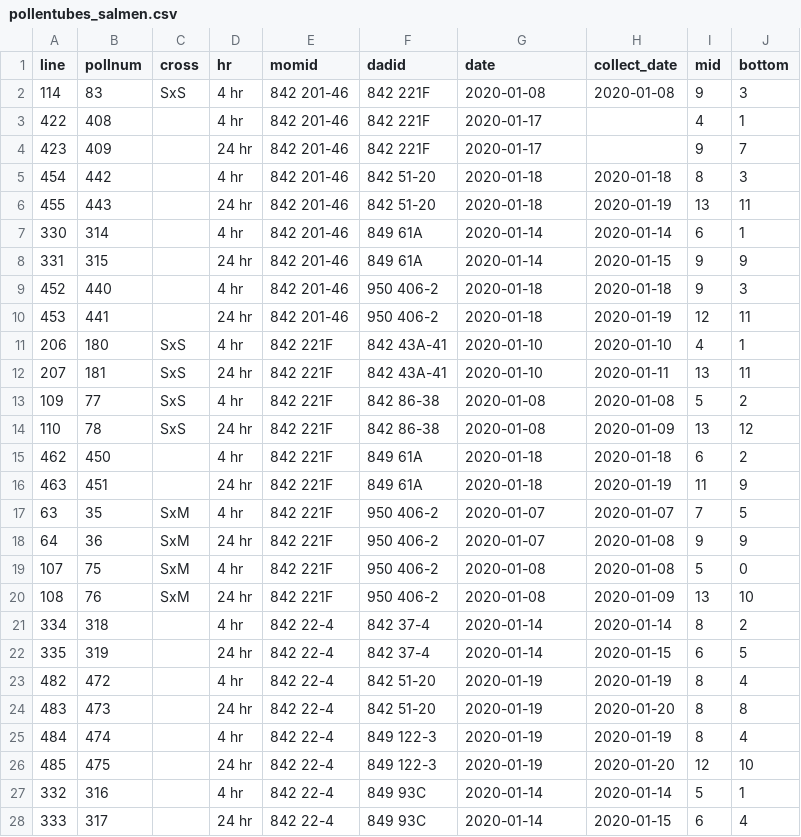
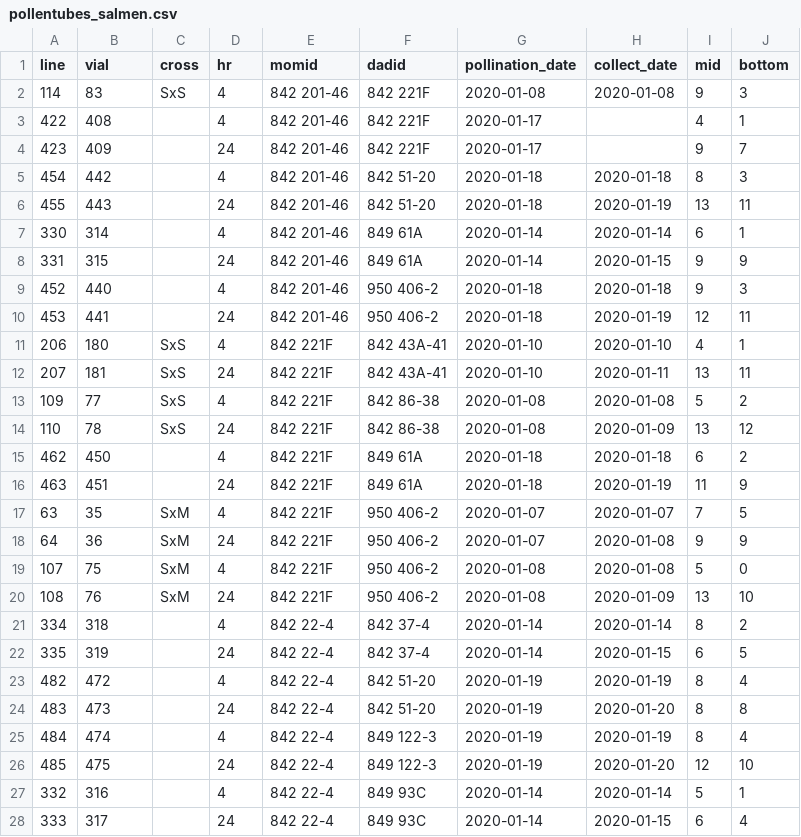
Before and after one commit to jmpowers/schiedea-rims, a CSV file: data/pollentubes_salmen.csv, drawn as a sheet; only a part is shown; the diff covers the shown part only.

Commit message:
Data corrections and reformatting

```diff
--- a/data/pollentubes_salmen.csv
+++ b/data/pollentubes_salmen.csv
@@ -1,28 +1,28 @@
-"line","pollnum","cross","hr","momid","dadid","date","collect_date","mid","bottom"
-114,83,"SxS","4 hr","842 201-46","842 221F",2020-01-08,2020-01-08,9,3
-422,408,,"4 hr","842 201-46","842 221F",2020-01-17,,4,1
-423,409,,"24 hr","842 201-46","842 221F",2020-01-17,,9,7
-454,442,,"4 hr","842 201-46","842 51-20",2020-01-18,2020-01-18,8,3
-455,443,,"24 hr","842 201-46","842 51-20",2020-01-18,2020-01-19,13,11
-330,314,,"4 hr","842 201-46","849 61A",2020-01-14,2020-01-14,6,1
-331,315,,"24 hr","842 201-46","849 61A",2020-01-14,2020-01-15,9,9
-452,440,,"4 hr","842 201-46","950 406-2",2020-01-18,2020-01-18,9,3
-453,441,,"24 hr","842 201-46","950 406-2",2020-01-18,2020-01-19,12,11
-206,180,"SxS","4 hr","842 221F","842 43A-41",2020-01-10,2020-01-10,4,1
-207,181,"SxS","24 hr","842 221F","842 43A-41",2020-01-10,2020-01-11,13,11
-109,77,"SxS","4 hr","842 221F","842 86-38",2020-01-08,2020-01-08,5,2
-110,78,"SxS","24 hr","842 221F","842 86-38",2020-01-08,2020-01-09,13,12
-462,450,,"4 hr","842 221F","849 61A",2020-01-18,2020-01-18,6,2
-463,451,,"24 hr","842 221F","849 61A",2020-01-18,2020-01-19,11,9
-63,35,"SxM","4 hr","842 221F","950 406-2",2020-01-07,2020-01-07,7,5
-64,36,"SxM","24 hr","842 221F","950 406-2",2020-01-07,2020-01-08,9,9
-107,75,"SxM","4 hr","842 221F","950 406-2",2020-01-08,2020-01-08,5,0
-108,76,"SxM","24 hr","842 221F","950 406-2",2020-01-08,2020-01-09,13,10
-334,318,,"4 hr","842 22-4","842 37-4",2020-01-14,2020-01-14,8,2
-335,319,,"24 hr","842 22-4","842 37-4",2020-01-14,2020-01-15,6,5
-482,472,,"4 hr","842 22-4","842 51-20",2020-01-19,2020-01-19,8,4
-483,473,,"24 hr","842 22-4","842 51-20",2020-01-19,2020-01-20,8,8
-484,474,,"4 hr","842 22-4","849 122-3",2020-01-19,2020-01-19,8,4
-485,475,,"24 hr","842 22-4","849 122-3",2020-01-19,2020-01-20,12,10
-332,316,,"4 hr","842 22-4","849 93C",2020-01-14,2020-01-14,5,1
-333,317,,"24 hr","842 22-4","849 93C",2020-01-14,2020-01-15,6,4
+line,vial,cross,hr,momid,dadid,pollination_date,collect_date,mid,bottom
+114,83,SxS,4,842 201-46,842 221F,2020-01-08,2020-01-08,9,3
+422,408,,4,842 201-46,842 221F,2020-01-17,,4,1
+423,409,,24,842 201-46,842 221F,2020-01-17,,9,7
+454,442,,4,842 201-46,842 51-20,2020-01-18,2020-01-18,8,3
+455,443,,24,842 201-46,842 51-20,2020-01-18,2020-01-19,13,11
+330,314,,4,842 201-46,849 61A,2020-01-14,2020-01-14,6,1
+331,315,,24,842 201-46,849 61A,2020-01-14,2020-01-15,9,9
+452,440,,4,842 201-46,950 406-2,2020-01-18,2020-01-18,9,3
+453,441,,24,842 201-46,950 406-2,2020-01-18,2020-01-19,12,11
+206,180,SxS,4,842 221F,842 43A-41,2020-01-10,2020-01-10,4,1
+207,181,SxS,24,842 221F,842 43A-41,2020-01-10,2020-01-11,13,11
+109,77,SxS,4,842 221F,842 86-38,2020-01-08,2020-01-08,5,2
+110,78,SxS,24,842 221F,842 86-38,2020-01-08,2020-01-09,13,12
+462,450,,4,842 221F,849 61A,2020-01-18,2020-01-18,6,2
+463,451,,24,842 221F,849 61A,2020-01-18,2020-01-19,11,9
+63,35,SxM,4,842 221F,950 406-2,2020-01-07,2020-01-07,7,5
+64,36,SxM,24,842 221F,950 406-2,2020-01-07,2020-01-08,9,9
+107,75,SxM,4,842 221F,950 406-2,2020-01-08,2020-01-08,5,0
+108,76,SxM,24,842 221F,950 406-2,2020-01-08,2020-01-09,13,10
+334,318,,4,842 22-4,842 37-4,2020-01-14,2020-01-14,8,2
+335,319,,24,842 22-4,842 37-4,2020-01-14,2020-01-15,6,5
+482,472,,4,842 22-4,842 51-20,2020-01-19,2020-01-19,8,4
+483,473,,24,842 22-4,842 51-20,2020-01-19,2020-01-20,8,8
+484,474,,4,842 22-4,849 122-3,2020-01-19,2020-01-19,8,4
+485,475,,24,842 22-4,849 122-3,2020-01-19,2020-01-20,12,10
+332,316,,4,842 22-4,849 93C,2020-01-14,2020-01-14,5,1
+333,317,,24,842 22-4,849 93C,2020-01-14,2020-01-15,6,4
```
Also changed, not shown: 126 edited cells elsewhere in this file, data/pollentubes_kaahoo.csv.
